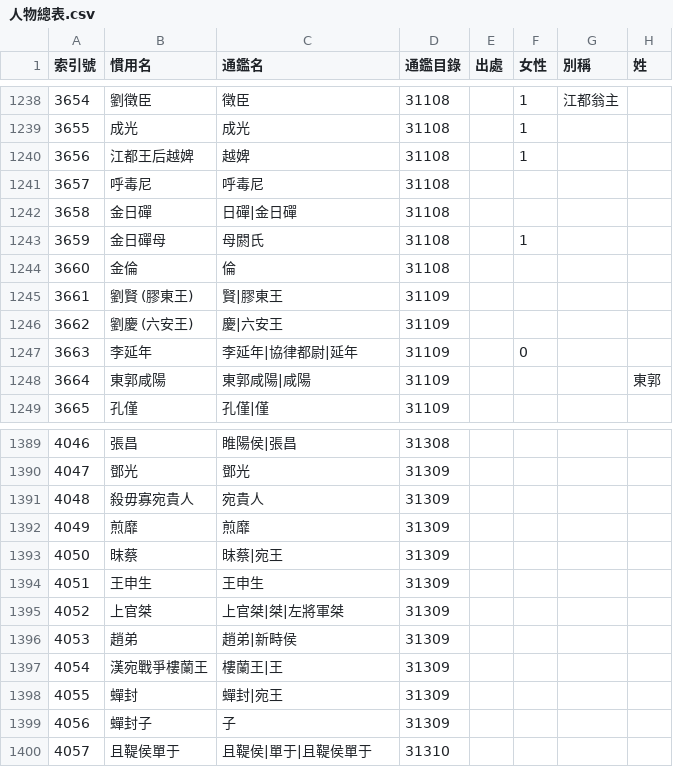
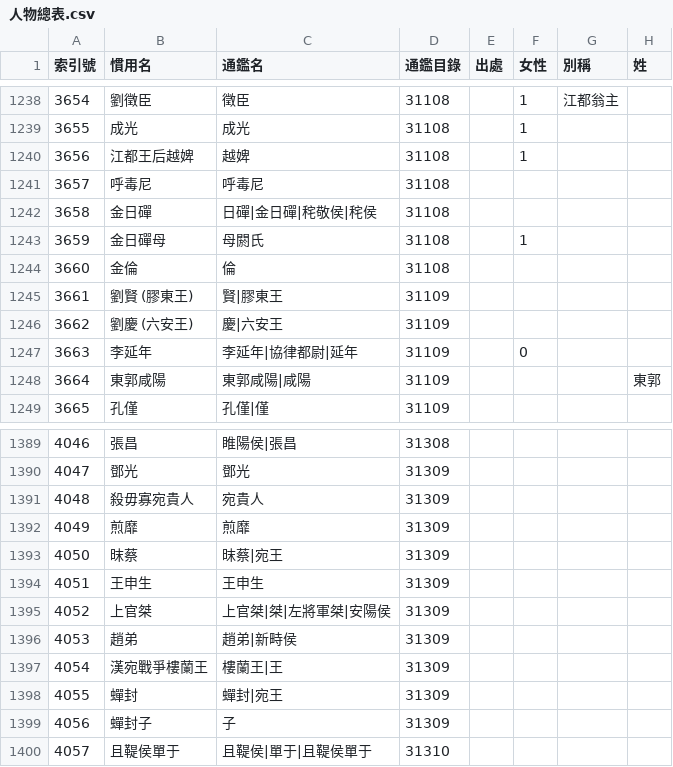
Before and after one commit to gamefang/zizhitongjian, a CSV file: 主要數據/人物總表.csv, drawn as a sheet; only a part is shown, gaps mark what is left out; the diff covers the shown part only; the diff names each change by its address in the sheet, - before the commit and + after, or states it on an @@ line.

```diff
--- a/主要數據/人物總表.csv
+++ b/主要數據/人物總表.csv
-C1242 (通鑑名): 日磾|金日磾
+C1242 (通鑑名): 日磾|金日磾|秺敬侯|秺侯
-C1395 (通鑑名): 上官桀|桀|左將軍桀
+C1395 (通鑑名): 上官桀|桀|左將軍桀|安陽侯
```
Also changed, not shown: 20 added rows, 18 edited cells and row numbers in column A elsewhere in this file, 1 other file.
